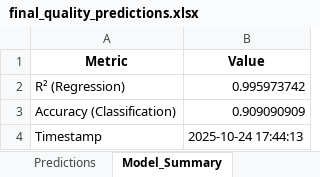
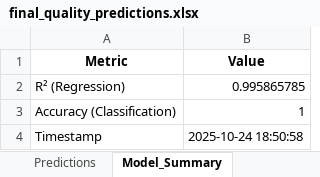
Before and after one commit to MOUNIKA18082004/alcon, an Excel workbook: final_quality_predictions.xlsx, sheet Model_Summary, drawn as a sheet; values as stored, in another font and other column widths than the file's, no borders; the diff names each change by its address in the sheet, - before the commit and + after, or states it on an @@ line.

```diff
--- a/final_quality_predictions.xlsx (sheet Model_Summary)
+++ b/final_quality_predictions.xlsx (sheet Model_Summary)
-B2 (Value): 0.995973742
+B2 (Value): 0.995865785
-B3 (Value): 0.909090909
+B3 (Value): 1
-B4 (Value): 2025-10-24 17:44:13
+B4 (Value): 2025-10-24 18:50:58
```
Also changed, not shown: sheet Predictions, quality_scores_all.xlsx, 1 other file.
